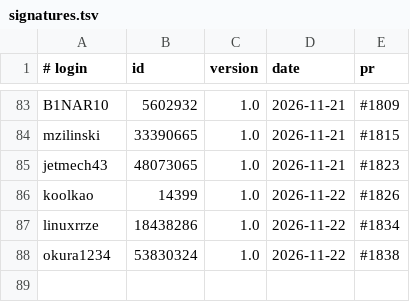
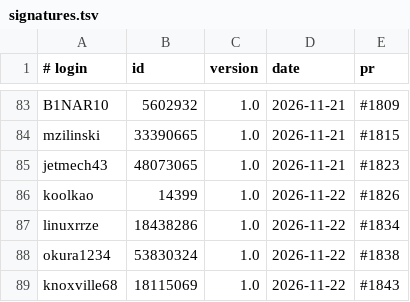
Before and after one commit to UCS-Care-Group/mailcraft, a TSV file: signatures.tsv, drawn as a sheet; only a part is shown, gaps mark what is left out.

```diff
--- a/signatures.tsv
+++ b/signatures.tsv
@@ -88 +88,2 @@ linuxrrze	18438286	1.0	2026-11-22	#1834
 okura1234	53830324	1.0	2026-11-22	#1838
+knoxville68	18115069	1.0	2026-11-22	#1843
```
